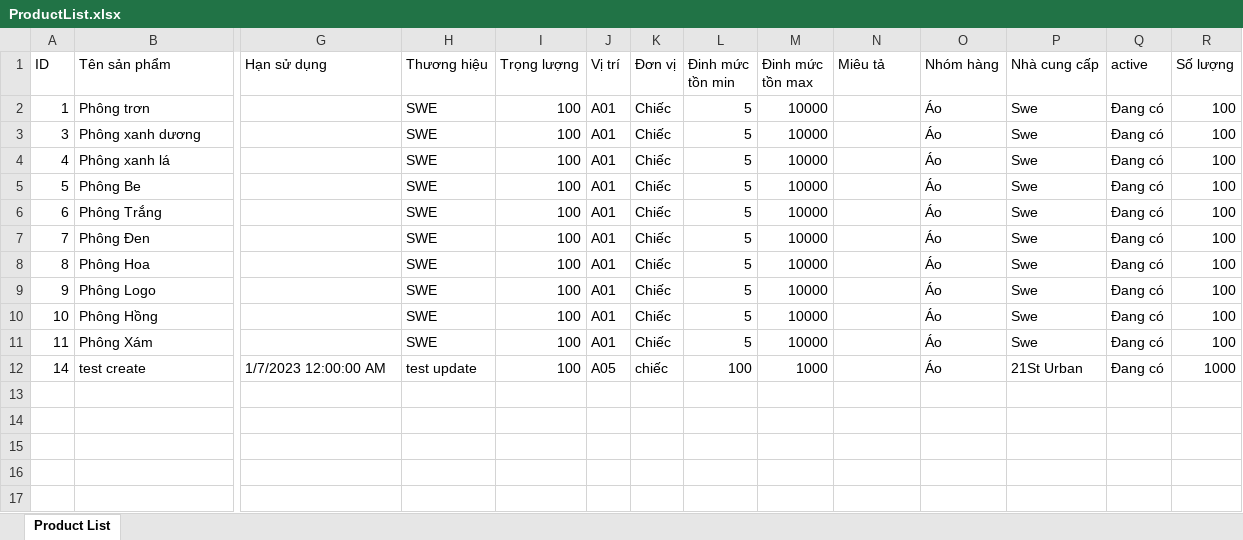
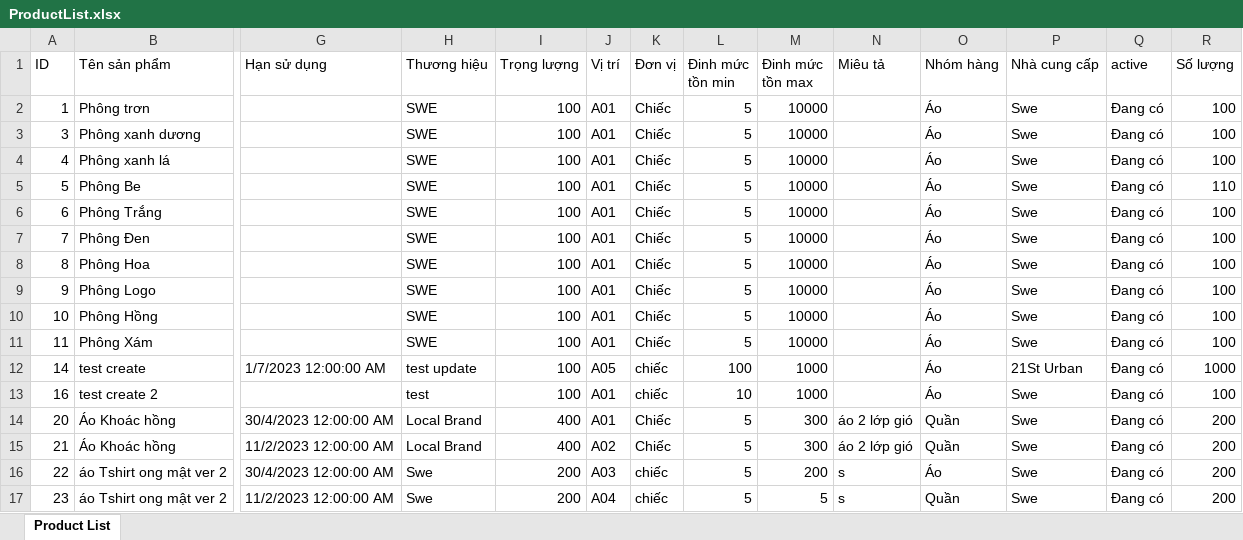
Before and after one commit to ductv30501/WahoManager, an Excel workbook: WahoClient/wwwroot/ProductList.xlsx, sheet Product List, drawn as a sheet; only a part is shown, gaps mark what is left out; values as stored, in another font and other column widths than the file's, no borders; rows hold the shown columns only; the diff names each change by its address in the sheet, - before the commit and + after, or states it on an @@ line.

```diff
--- a/WahoClient/wwwroot/ProductList.xlsx (sheet Product List)
+++ b/WahoClient/wwwroot/ProductList.xlsx (sheet Product List)
-R5 (Số lượng): 100
+R5 (Số lượng): 110
+row 13: 16 | test create 2 |  | test | 100 | A01 | chiếc | 10 | 1000 |  | Áo | Swe | Đang có | 100
+row 14: 20 | Áo Khoác hồng | 30/4/2023 12:00:00 AM | Local Brand | 400 | A01 | Chiếc | 5 | 300 | áo 2 lớp gió | Quần | Swe | Đang có | 200
+row 15: 21 | Áo Khoác hồng | 11/2/2023 12:00:00 AM | Local Brand | 400 | A02 | Chiếc | 5 | 300 | áo 2 lớp gió | Quần | Swe | Đang có | 200
+row 16: 22 | áo Tshirt ong mật ver 2 | 30/4/2023 12:00:00 AM | Swe | 200 | A03 | chiếc | 5 | 200 | s | Áo | Swe | Đang có | 200
+row 17: 23 | áo Tshirt ong mật ver 2 | 11/2/2023 12:00:00 AM | Swe | 200 | A04 | chiếc | 5 | 5 | s | Quần | Swe | Đang có | 200
```
Also changed, not shown: WahoClient/ImportData/Inventory.xlsx, 46 other files.
